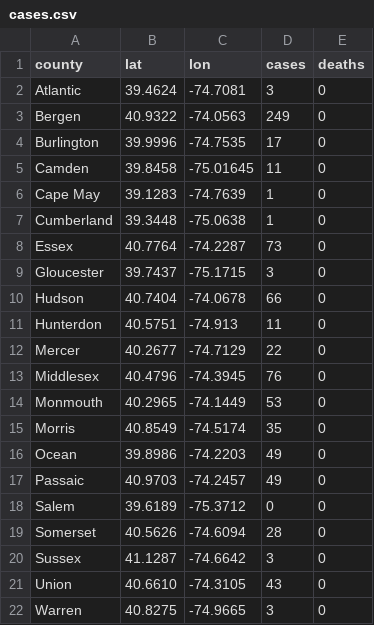
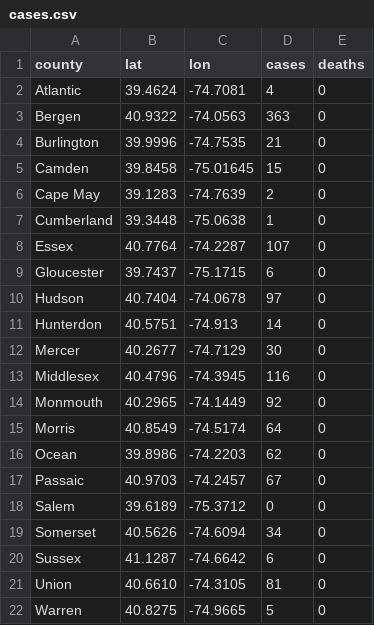
Before and after one commit to dailyprincetonian-projects/dailyprincetonian-projects.github.io, a CSV file: cases.csv, drawn as a sheet.

Commit message:
Update cases.csv

```diff
--- a/cases.csv
+++ b/cases.csv
@@ -1,22 +1,22 @@
 county,lat,lon,cases,deaths
-Atlantic, 39.4624, -74.7081, 3, 0
-Bergen, 40.9322, -74.0563, 249, 0
-Burlington, 39.9996, -74.7535, 17, 0
-Camden, 39.8458, -75.01645, 11, 0
-Cape May, 39.1283, -74.7639, 1, 0
+Atlantic, 39.4624, -74.7081, 4, 0
+Bergen, 40.9322, -74.0563, 363, 0
+Burlington, 39.9996, -74.7535, 21, 0
+Camden, 39.8458, -75.01645, 15, 0
+Cape May, 39.1283, -74.7639, 2, 0
 Cumberland, 39.3448, -75.0638, 1, 0
-Essex, 40.7764, -74.2287, 73, 0
-Gloucester, 39.7437, -75.1715, 3, 0
-Hudson, 40.7404, -74.0678, 66, 0
-Hunterdon, 40.5751, -74.913, 11, 0
-Mercer, 40.2677, -74.7129, 22, 0
-Middlesex, 40.4796, -74.3945, 76, 0
-Monmouth, 40.2965, -74.1449, 53, 0
-Morris, 40.8549, -74.5174, 35, 0
-Ocean, 39.8986, -74.2203, 49, 0
-Passaic, 40.9703, -74.2457, 49, 0
+Essex, 40.7764, -74.2287, 107, 0
+Gloucester, 39.7437, -75.1715, 6, 0
+Hudson, 40.7404, -74.0678, 97, 0
+Hunterdon, 40.5751, -74.913, 14, 0
+Mercer, 40.2677, -74.7129, 30, 0
+Middlesex, 40.4796, -74.3945, 116, 0
+Monmouth, 40.2965, -74.1449, 92, 0
+Morris, 40.8549, -74.5174, 64, 0
+Ocean, 39.8986, -74.2203, 62, 0
+Passaic, 40.9703, -74.2457, 67, 0
 Salem, 39.6189, -75.3712, 0, 0
-Somerset, 40.5626, -74.6094, 28, 0
-Sussex, 41.1287, -74.6642, 3, 0
-Union, 40.6610, -74.3105, 43, 0
-Warren, 40.8275, -74.9665, 3, 0
+Somerset, 40.5626, -74.6094, 34, 0
+Sussex, 41.1287, -74.6642, 6, 0
+Union, 40.6610, -74.3105, 81, 0
+Warren, 40.8275, -74.9665, 5, 0
```
